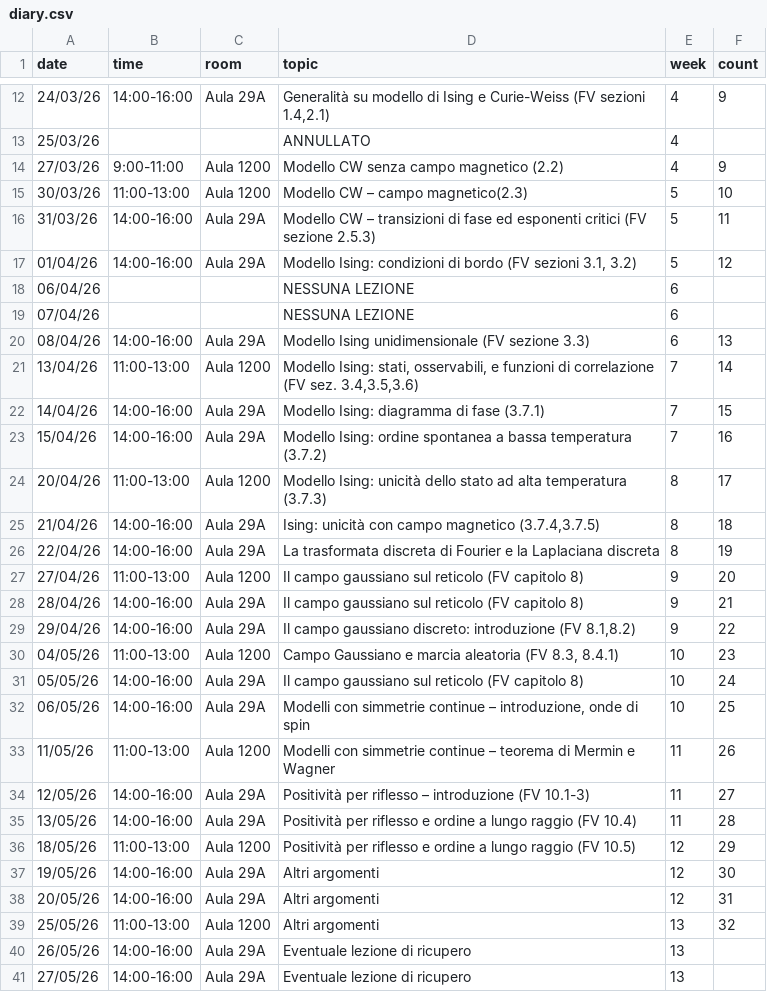
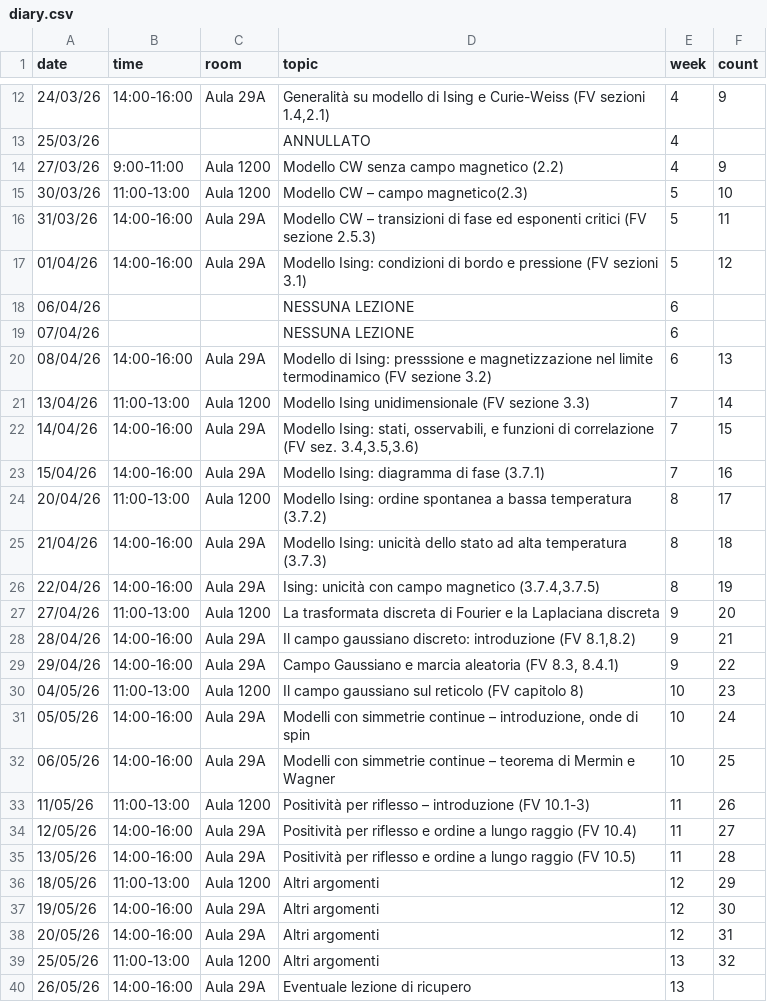
Before and after one commit to RafaelGreenblatt/MS1-2026, a CSV file: data/diary.csv, drawn as a sheet; only a part is shown, gaps mark what is left out; the shorter side is filled out with more unchanged rows.

Commit message:
Corrected an error in the planned program

```diff
--- a/data/diary.csv
+++ b/data/diary.csv
@@ -16,22 +16,22 @@ date,time,room,topic,week,count
 31/03/26,14:00-16:00,Aula 29A,Modello CW – transizioni di fase ed esponenti critici (FV sezione 2.5.3),5,11
-01/04/26,14:00-16:00,Aula 29A,"Modello Ising: condizioni di bordo (FV sezioni 3.1, 3.2)",5,12
+01/04/26,14:00-16:00,Aula 29A,Modello Ising: condizioni di bordo e pressione (FV sezioni 3.1),5,12
 06/04/26,,,NESSUNA LEZIONE,6,
 07/04/26,,,NESSUNA LEZIONE,6,
-08/04/26,14:00-16:00,Aula 29A,Modello Ising unidimensionale (FV sezione 3.3),6,13
-13/04/26,11:00-13:00,Aula 1200,"Modello Ising: stati, osservabili, e funzioni di correlazione (FV sez. 3.4,3.5,3.6)",7,14
-14/04/26,14:00-16:00,Aula 29A,Modello Ising: diagramma di fase (3.7.1),7,15
-15/04/26,14:00-16:00,Aula 29A,Modello Ising: ordine spontanea a bassa temperatura (3.7.2),7,16
-20/04/26,11:00-13:00,Aula 1200,Modello Ising: unicità dello stato ad alta temperatura (3.7.3),8,17
-21/04/26,14:00-16:00,Aula 29A,"Ising: unicità con campo magnetico (3.7.4,3.7.5)",8,18
-22/04/26,14:00-16:00,Aula 29A,La trasformata discreta di Fourier e la Laplaciana discreta,8,19
-27/04/26,11:00-13:00,Aula 1200,Il campo gaussiano sul reticolo (FV capitolo 8),9,20
-28/04/26,14:00-16:00,Aula 29A,Il campo gaussiano sul reticolo (FV capitolo 8),9,21
-29/04/26,14:00-16:00,Aula 29A,"Il campo gaussiano discreto: introduzione (FV 8.1,8.2)",9,22
-04/05/26,11:00-13:00,Aula 1200,"Campo Gaussiano e marcia aleatoria (FV 8.3, 8.4.1)",10,23
-05/05/26,14:00-16:00,Aula 29A,Il campo gaussiano sul reticolo (FV capitolo 8),10,24
-06/05/26,14:00-16:00,Aula 29A,"Modelli con simmetrie continue – introduzione, onde di spin",10,25
-11/05/26,11:00-13:00,Aula 1200,Modelli con simmetrie continue – teorema di Mermin e Wagner,11,26
-12/05/26,14:00-16:00,Aula 29A,Positività per riflesso – introduzione (FV 10.1-3),11,27
-13/05/26,14:00-16:00,Aula 29A,Positività per riflesso e ordine a lungo raggio (FV 10.4),11,28
-18/05/26,11:00-13:00,Aula 1200,Positività per riflesso e ordine a lungo raggio (FV 10.5),12,29
+08/04/26,14:00-16:00,Aula 29A,Modello di Ising: presssione e magnetizzazione nel limite termodinamico (FV sezione 3.2),6,13
+13/04/26,11:00-13:00,Aula 1200,Modello Ising unidimensionale (FV sezione 3.3),7,14
+14/04/26,14:00-16:00,Aula 29A,"Modello Ising: stati, osservabili, e funzioni di correlazione (FV sez. 3.4,3.5,3.6)",7,15
+15/04/26,14:00-16:00,Aula 29A,Modello Ising: diagramma di fase (3.7.1),7,16
+20/04/26,11:00-13:00,Aula 1200,Modello Ising: ordine spontanea a bassa temperatura (3.7.2),8,17
+21/04/26,14:00-16:00,Aula 29A,Modello Ising: unicità dello stato ad alta temperatura (3.7.3),8,18
+22/04/26,14:00-16:00,Aula 29A,"Ising: unicità con campo magnetico (3.7.4,3.7.5)",8,19
+27/04/26,11:00-13:00,Aula 1200,La trasformata discreta di Fourier e la Laplaciana discreta,9,20
+28/04/26,14:00-16:00,Aula 29A,"Il campo gaussiano discreto: introduzione (FV 8.1,8.2)",9,21
+29/04/26,14:00-16:00,Aula 29A,"Campo Gaussiano e marcia aleatoria (FV 8.3, 8.4.1)",9,22
+04/05/26,11:00-13:00,Aula 1200,Il campo gaussiano sul reticolo (FV capitolo 8),10,23
+05/05/26,14:00-16:00,Aula 29A,"Modelli con simmetrie continue – introduzione, onde di spin",10,24
+06/05/26,14:00-16:00,Aula 29A,Modelli con simmetrie continue – teorema di Mermin e Wagner,10,25
+11/05/26,11:00-13:00,Aula 1200,Positività per riflesso – introduzione (FV 10.1-3),11,26
+12/05/26,14:00-16:00,Aula 29A,Positività per riflesso e ordine a lungo raggio (FV 10.4),11,27
+13/05/26,14:00-16:00,Aula 29A,Positività per riflesso e ordine a lungo raggio (FV 10.5),11,28
+18/05/26,11:00-13:00,Aula 1200,Altri argomenti,12,29
 19/05/26,14:00-16:00,Aula 29A,Altri argomenti,12,30
```
